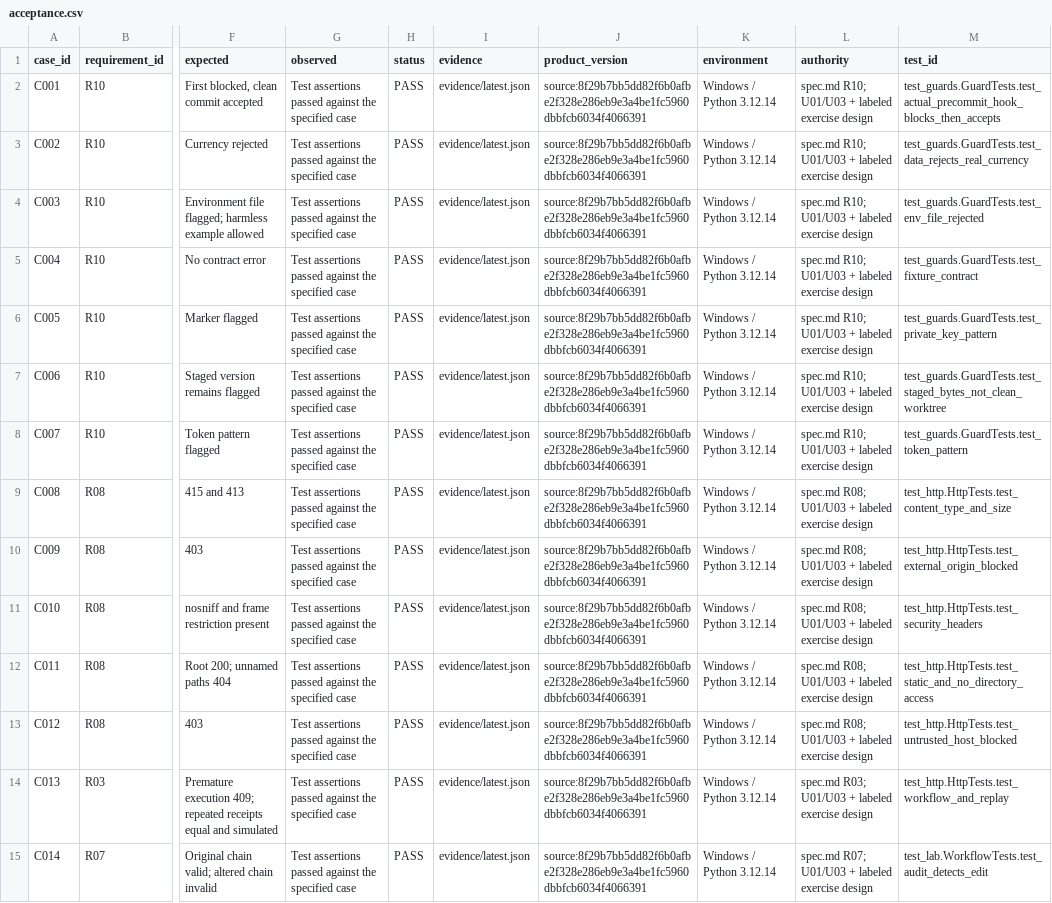
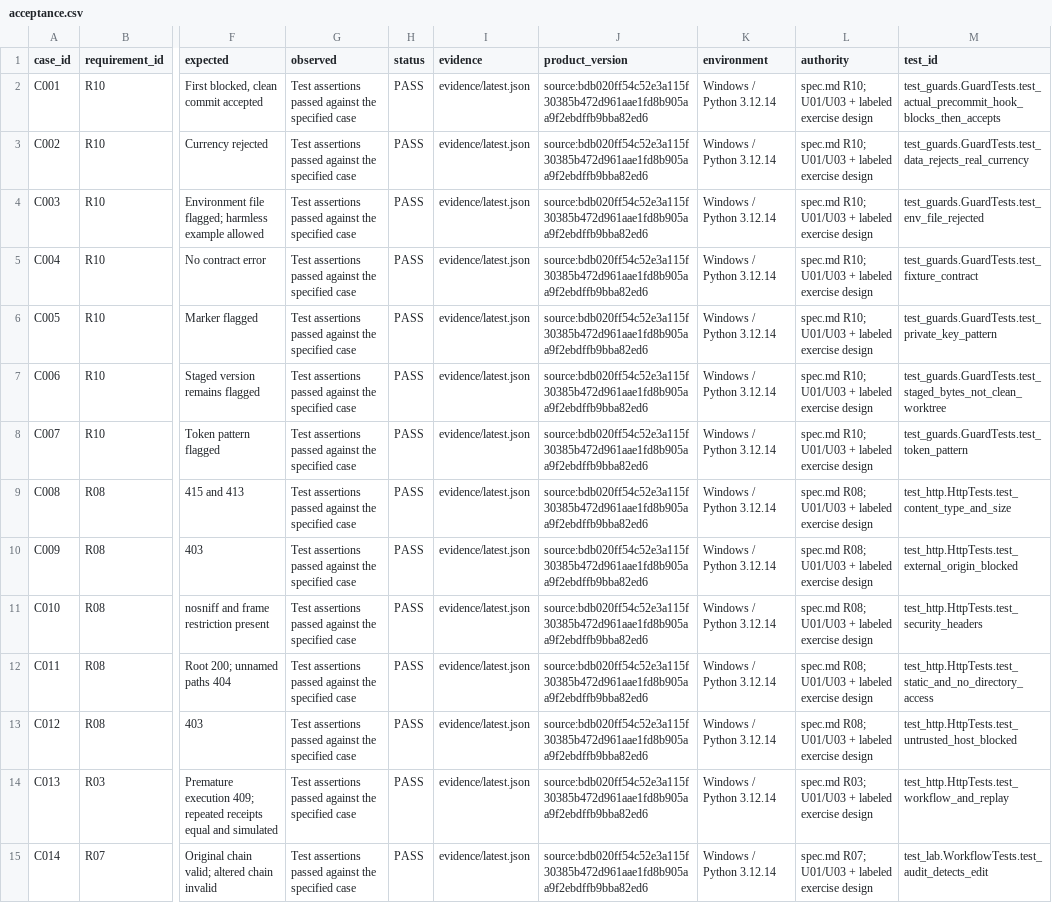
Before and after one commit to marcodiazleon/ai-implementation-lab, a CSV file: specs/001-support-demo/acceptance.csv, drawn as a sheet; only a part is shown, gaps mark what is left out; the diff covers the shown part only; the diff names each change by its address in the sheet, - before the commit and + after, or states it on an @@ line.

Commit message:
Apply personal dark design and plan interactive product experiences

```diff
--- a/specs/001-support-demo/acceptance.csv
+++ b/specs/001-support-demo/acceptance.csv
-J2:J15 (product_version): source:8f29b7bb5dd82f6b0afbe2f328e286eb9e3a4be1fc5960dbbfcb6034f4066391
+J2:J15 (product_version): source:bdb020ff54c52e3a115f30385b472d961aae1fd8b905aa9f2ebdffb9bba82ed6
```
Also changed, not shown: 2 added rows and 34 edited cells elsewhere in this file, 19 other files.
